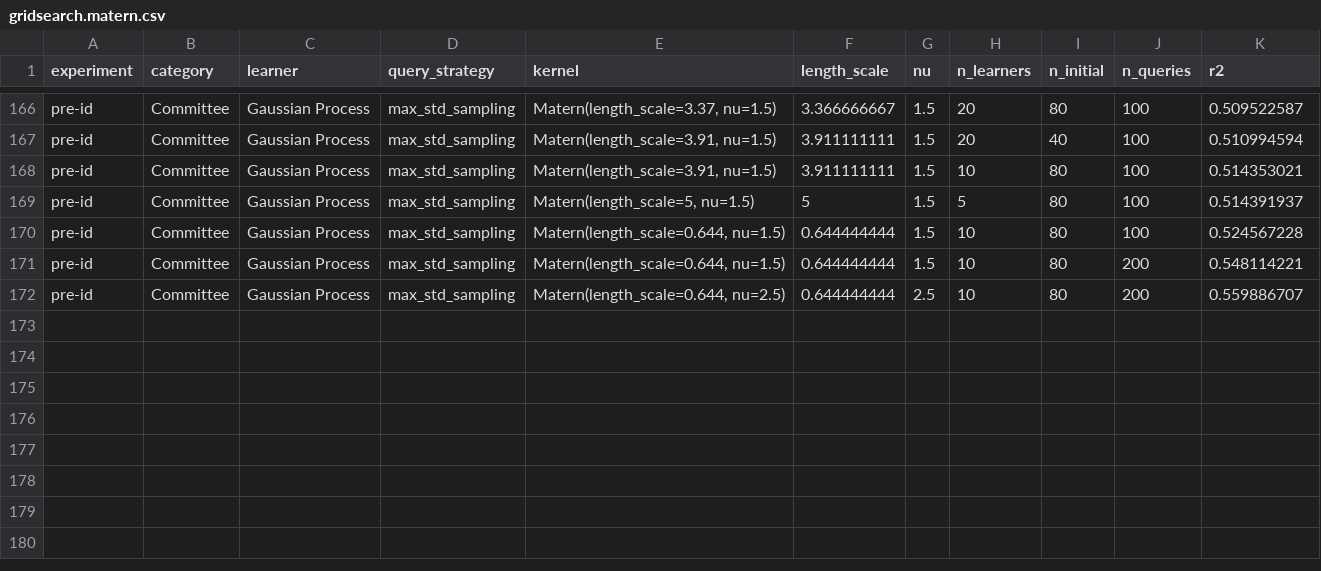
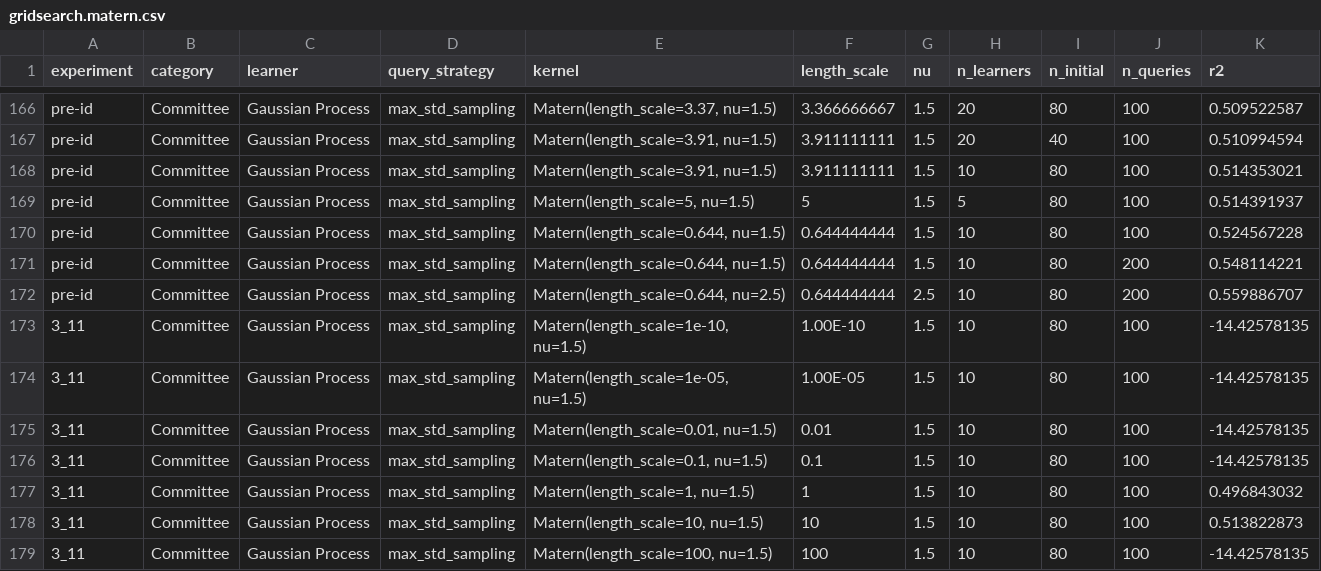
Before and after one commit to ryanquinnnelson/CMU-02750-Peptide-Design-using-Bayesian-Optimization, a CSV file: data/gridsearch.matern.csv, drawn as a sheet; only a part is shown, gaps mark what is left out; the diff names each change by its address in the sheet, - before the commit and + after, or states it on an @@ line.

```diff
--- a/data/gridsearch.matern.csv
+++ b/data/gridsearch.matern.csv
+row 173: 3_11 | Committee | Gaussian Process | max_std_sampling | Matern(length_scale=1e-10, nu=1.5) | 1.00E-10 | 1.5 | 10 | 80 | 100 | -14.42578135
+row 174: 3_11 | Committee | Gaussian Process | max_std_sampling | Matern(length_scale=1e-05, nu=1.5) | 1.00E-05 | 1.5 | 10 | 80 | 100 | -14.42578135
+row 175: 3_11 | Committee | Gaussian Process | max_std_sampling | Matern(length_scale=0.01, nu=1.5) | 0.01 | 1.5 | 10 | 80 | 100 | -14.42578135
+row 176: 3_11 | Committee | Gaussian Process | max_std_sampling | Matern(length_scale=0.1, nu=1.5) | 0.1 | 1.5 | 10 | 80 | 100 | -14.42578135
+row 177: 3_11 | Committee | Gaussian Process | max_std_sampling | Matern(length_scale=1, nu=1.5) | 1 | 1.5 | 10 | 80 | 100 | 0.496843032
+row 178: 3_11 | Committee | Gaussian Process | max_std_sampling | Matern(length_scale=10, nu=1.5) | 10 | 1.5 | 10 | 80 | 100 | 0.513822873
+row 179: 3_11 | Committee | Gaussian Process | max_std_sampling | Matern(length_scale=100, nu=1.5) | 100 | 1.5 | 10 | 80 | 100 | -14.42578135
```
Also changed, not shown: 2 other files.
